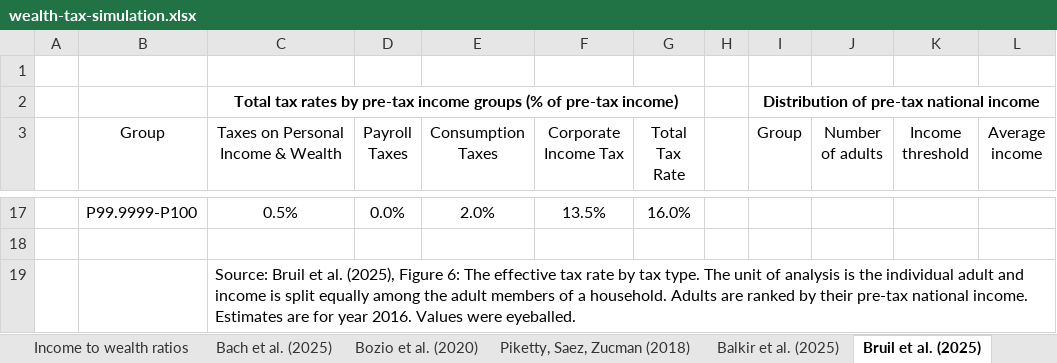
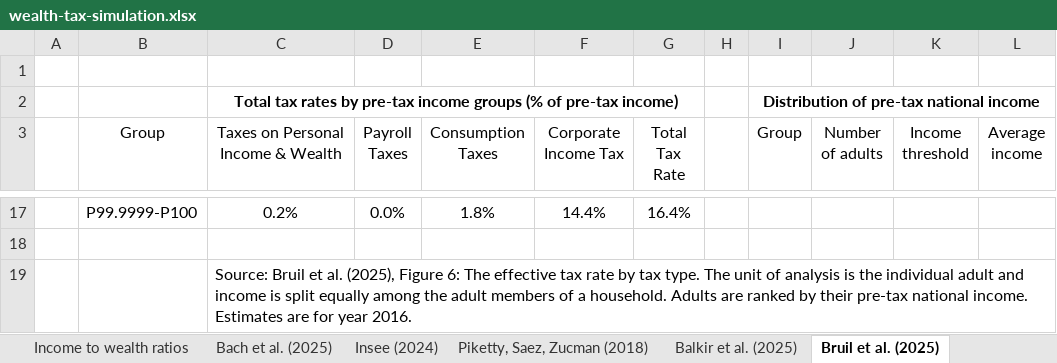
Before and after one commit to leonmouillet/wealth-tax-simulator, an Excel workbook: public/wealth-tax-simulation.xlsx, sheet Bruil et al. (2025), drawn as a sheet; only a part is shown, gaps mark what is left out; values as stored, in another font and other column widths than the file's, no borders; the diff covers the shown part only; the diff names each change by its address in the sheet, - before the commit and + after, or states it on an @@ line.

```diff
--- a/public/wealth-tax-simulation.xlsx (sheet Bruil et al. (2025))
+++ b/public/wealth-tax-simulation.xlsx (sheet Bruil et al. (2025))
-sheet tab: Bozio et al. (2020)
+sheet tab: Insee (2024)
-C17: 0.5%
+C17: 0.2%
-E17 (Consumption Taxes): 2.0%
+E17 (Consumption Taxes): 1.8%
-F17 (Corporate Income Tax): 13.5%
+F17 (Corporate Income Tax): 14.4%
-G17 (Total Tax Rate): 16.0%
+G17 (Total Tax Rate): 16.4%
-C19: …year 2016. Values were eyeballed.
+C19: …year 2016.
```
Also changed, not shown: 62 edited cells elsewhere in this sheet, sheet Bach et al. (2025), sheet NDL, sheet FRA, sheet USA, sheet Data Sources, sheet README, 1 more sheet, other sheet tabs, formulas that keep their value, charts or pictures.
